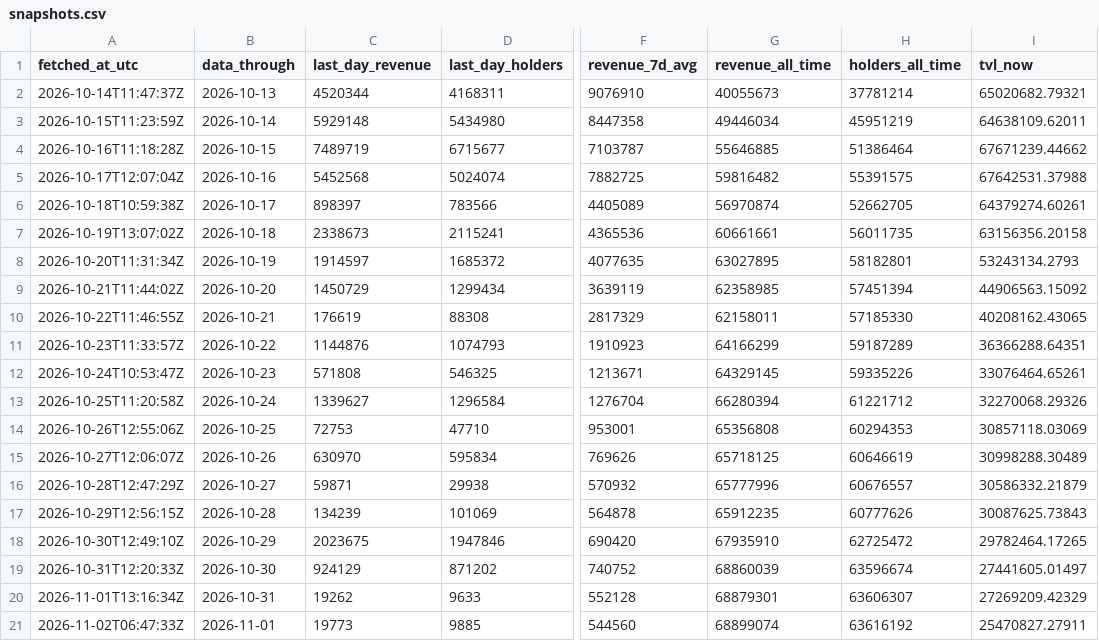
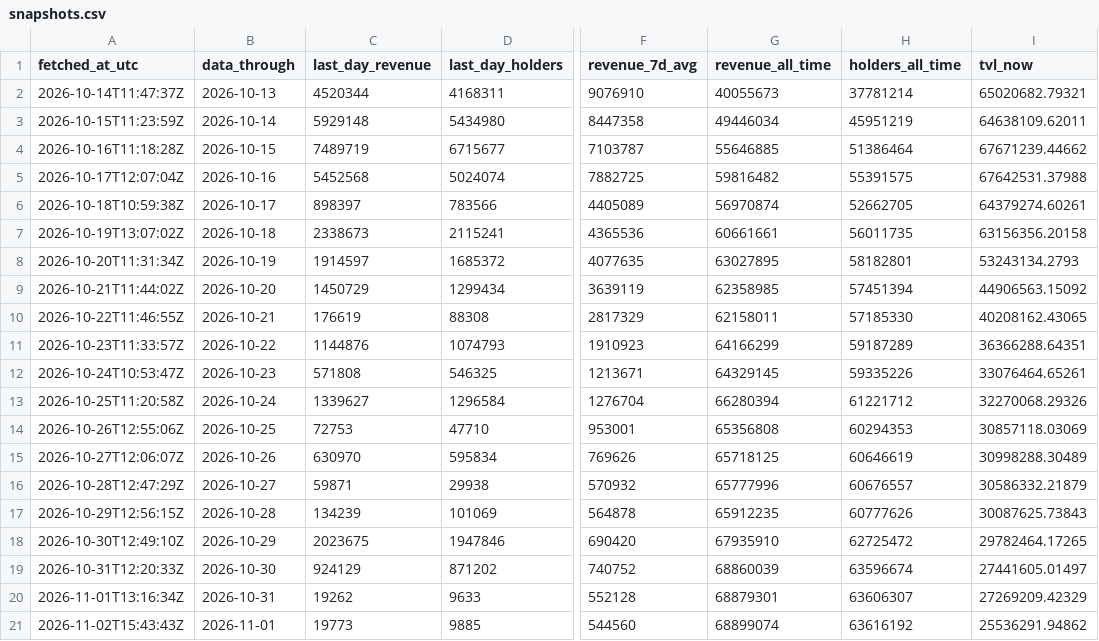
Before and after one commit to Rewind911/research, a CSV file: data/snapshots.csv, drawn as a sheet; only a part is shown, gaps mark what is left out; the diff names each change by its address in the sheet, - before the commit and + after, or states it on an @@ line.

Commit message:
Data: Papertrade through 2026-11-01

```diff
--- a/data/snapshots.csv
+++ b/data/snapshots.csv
-A21 (fetched_at_utc): 2026-11-02T06:47:33Z
+A21 (fetched_at_utc): 2026-11-02T15:43:43Z
-I21 (tvl_now): 25470827.27911
+I21 (tvl_now): 25536291.94862
```
Also changed, not shown: 1 other file.
